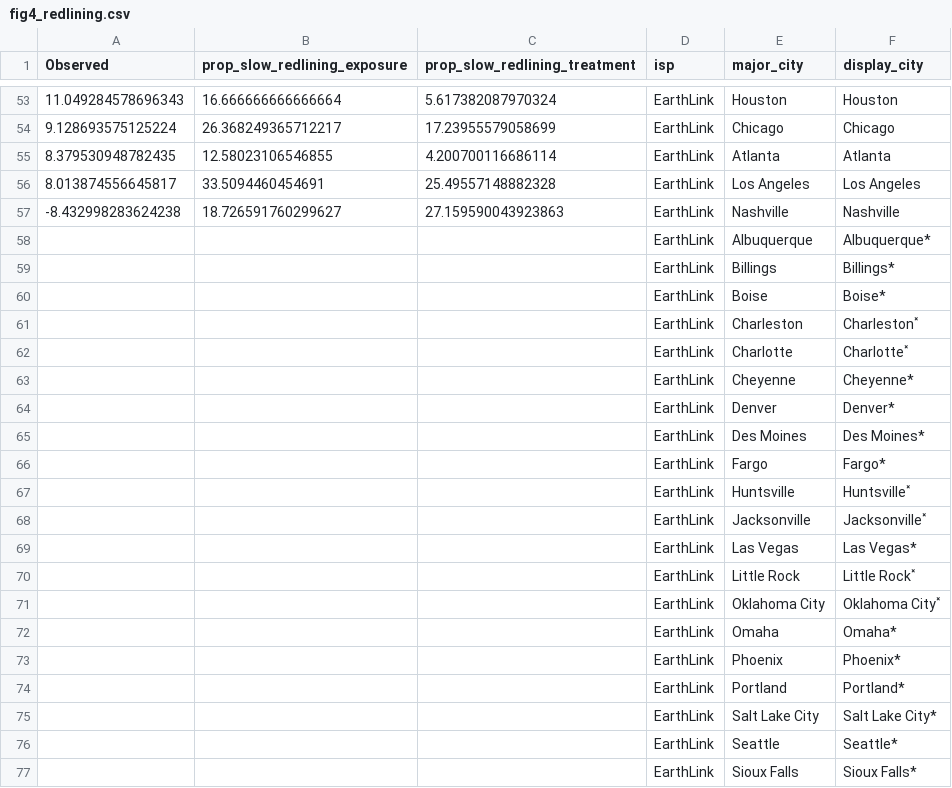
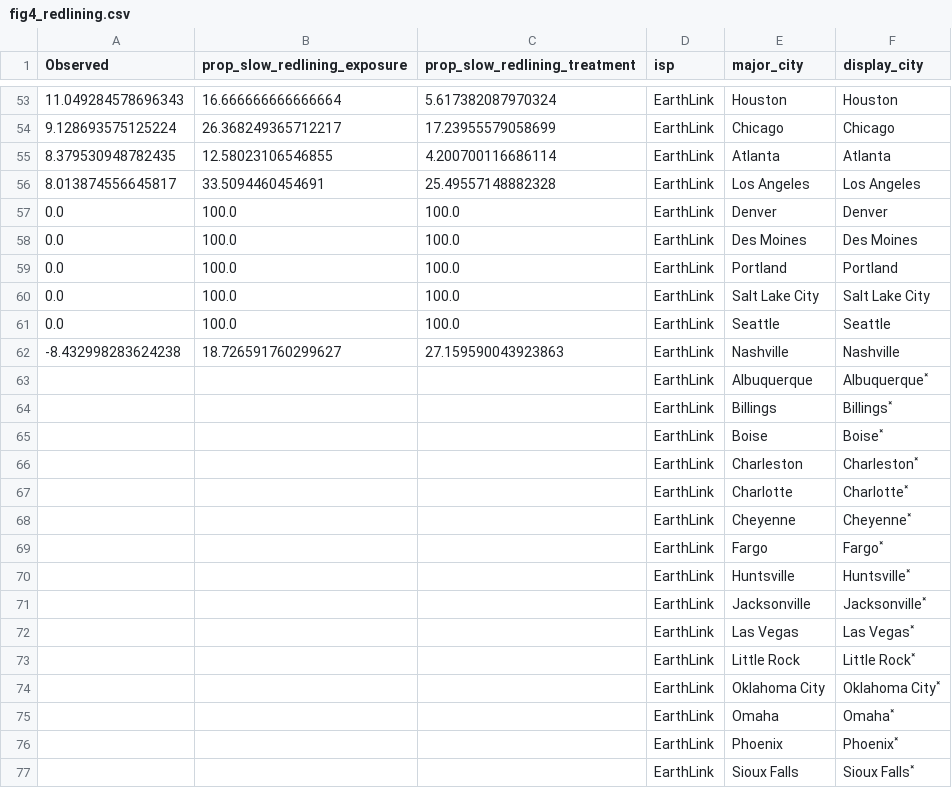
Before and after one commit to the-markup/investigation-isp, a CSV file: data/output/figs/fig4_redlining.csv, drawn as a sheet; only a part is shown, gaps mark what is left out; the diff covers the shown part only.

```diff
--- a/data/output/figs/fig4_redlining.csv
+++ b/data/output/figs/fig4_redlining.csv
@@ -56,22 +56,22 @@ Observed,prop_slow_redlining_exposure,prop_slow_redlining_treatment,isp,major_ci
 8.013874556645817,33.5094460454691,25.49557148882328,EarthLink,Los Angeles,Los Angeles
+0.0,100.0,100.0,EarthLink,Denver,Denver
+0.0,100.0,100.0,EarthLink,Des Moines,Des Moines
+0.0,100.0,100.0,EarthLink,Portland,Portland
+0.0,100.0,100.0,EarthLink,Salt Lake City,Salt Lake City
+0.0,100.0,100.0,EarthLink,Seattle,Seattle
 -8.432998283624238,18.726591760299627,27.159590043923863,EarthLink,Nashville,Nashville
-,,,EarthLink,Albuquerque,Albuquerque*
-,,,EarthLink,Billings,Billings*
-,,,EarthLink,Boise,Boise*
+,,,EarthLink,Albuquerque,Albuquerque˟
+,,,EarthLink,Billings,Billings˟
+,,,EarthLink,Boise,Boise˟
 ,,,EarthLink,Charleston,Charleston˟
 ,,,EarthLink,Charlotte,Charlotte˟
-,,,EarthLink,Cheyenne,Cheyenne*
-,,,EarthLink,Denver,Denver*
-,,,EarthLink,Des Moines,Des Moines*
-,,,EarthLink,Fargo,Fargo*
+,,,EarthLink,Cheyenne,Cheyenne˟
+,,,EarthLink,Fargo,Fargo˟
 ,,,EarthLink,Huntsville,Huntsville˟
 ,,,EarthLink,Jacksonville,Jacksonville˟
-,,,EarthLink,Las Vegas,Las Vegas*
+,,,EarthLink,Las Vegas,Las Vegas˟
 ,,,EarthLink,Little Rock,Little Rock˟
 ,,,EarthLink,Oklahoma City,Oklahoma City˟
-,,,EarthLink,Omaha,Omaha*
-,,,EarthLink,Phoenix,Phoenix*
-,,,EarthLink,Portland,Portland*
-,,,EarthLink,Salt Lake City,Salt Lake City*
-,,,EarthLink,Seattle,Seattle*
-,,,EarthLink,Sioux Falls,Sioux Falls*
+,,,EarthLink,Omaha,Omaha˟
+,,,EarthLink,Phoenix,Phoenix˟
+,,,EarthLink,Sioux Falls,Sioux Falls˟
```
Also changed, not shown: 4 added rows, 4 removed rows and 1 edited cell elsewhere in this file, data/output/figs/fig4_income.csv, data/output/figs/fig4_race.csv.
